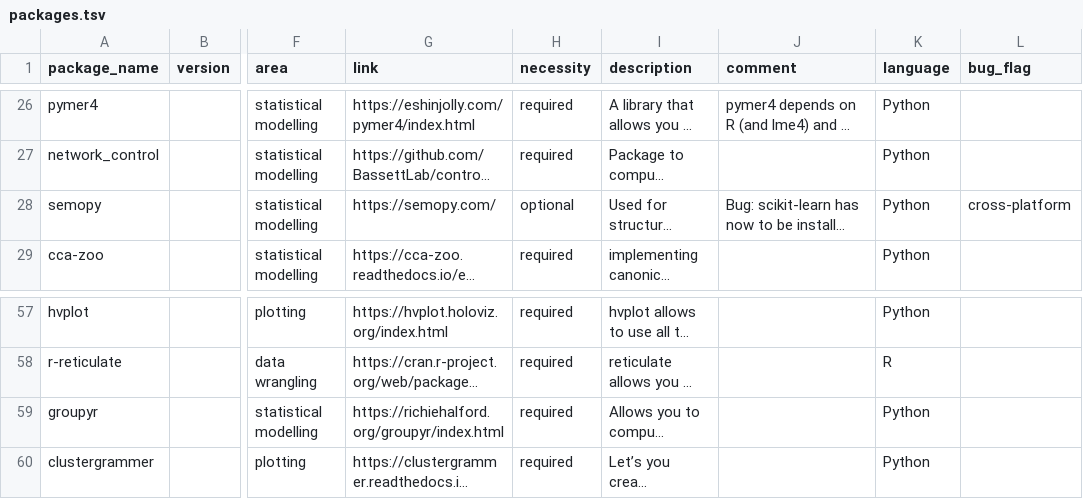
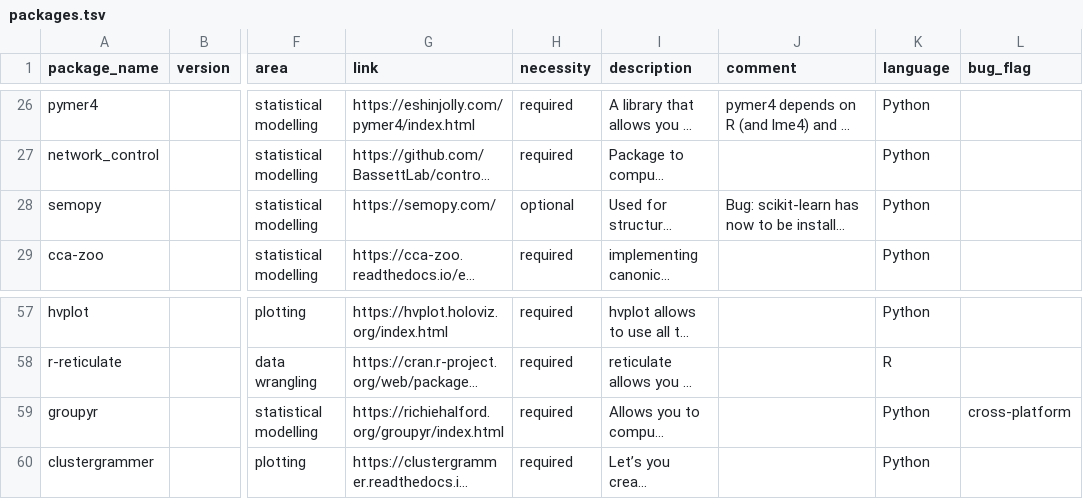
Before and after one commit to JohannesWiesner/tcy, a TSV file: environments/packages.tsv, drawn as a sheet; only a part is shown, gaps mark what is left out; long unchanged cells end in …; the diff names each change by its address in the sheet, - before the commit and + after, or states it on an @@ line.

Commit message:
closes #36. Adresses #68

```diff
--- a/environments/packages.tsv
+++ b/environments/packages.tsv
-L28 (bug_flag): cross-platform
+L28 (bug_flag): (empty)
-L59 (bug_flag): (empty)
+L59 (bug_flag): cross-platform
```
